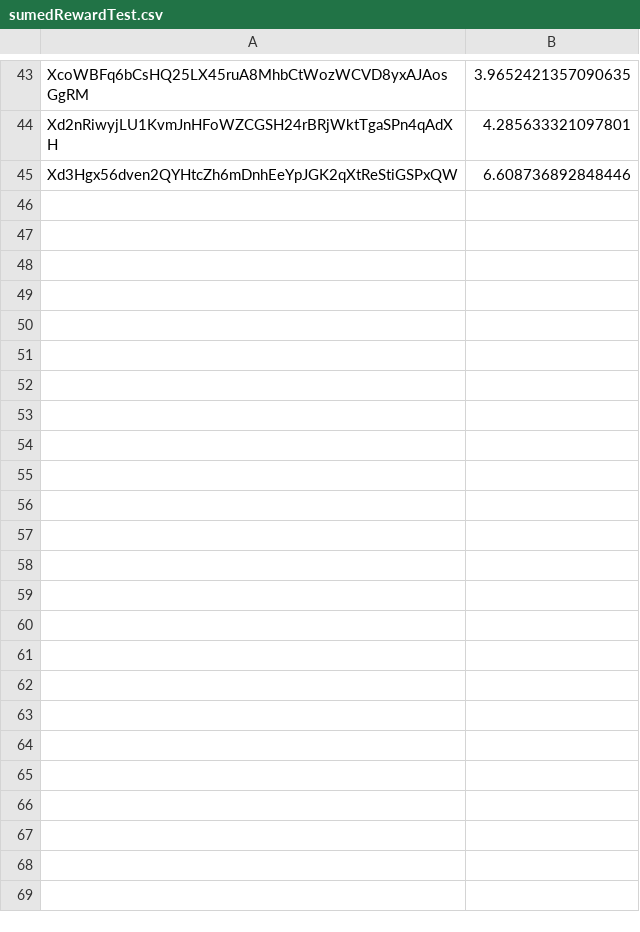
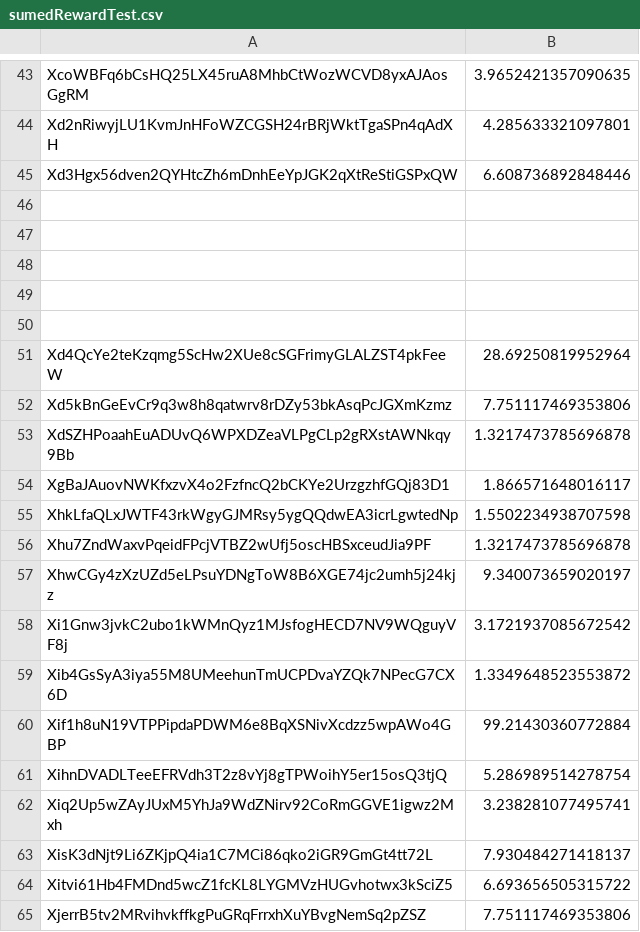
Before and after one commit to Coinversation/staticScripts, a CSV file: assets/sumedRewardTest.csv, drawn as a sheet; only a part is shown, gaps mark what is left out; the diff covers the shown part only; the diff names each change by its address in the sheet, - before the commit and + after, or states it on an @@ line.

```diff
--- a/assets/sumedRewardTest.csv
+++ b/assets/sumedRewardTest.csv
+row 46: (empty)
+row 47: (empty)
+row 48: (empty)
+row 49: (empty)
+row 50: (empty)
+row 51: Xd4QcYe2teKzqmg5ScHw2XUe8cSGFrimyGLALZST4pkFeeW | 28.69250819952964
+row 52: Xd5kBnGeEvCr9q3w8h8qatwrv8rDZy53bkAsqPcJGXmKzmz | 7.751117469353806
+row 53: XdSZHPoaahEuADUvQ6WPXDZeaVLPgCLp2gRXstAWNkqy9Bb | 1.3217473785696878
+row 54: XgBaJAuovNWKfxzvX4o2FzfncQ2bCKYe2UrzgzhfGQj83D1 | 1.866571648016117
+row 55: XhkLfaQLxJWTF43rkWgyGJMRsy5ygQQdwEA3icrLgwtedNp | 1.5502234938707598
+row 56: Xhu7ZndWaxvPqeidFPcjVTBZ2wUfj5oscHBSxceudJia9PF | 1.3217473785696878
+row 57: XhwCGy4zXzUZd5eLPsuYDNgToW8B6XGE74jc2umh5j24kjz | 9.340073659020197
+row 58: Xi1Gnw3jvkC2ubo1kWMnQyz1MJsfogHECD7NV9WQguyVF8j | 3.1721937085672542
+row 59: Xib4GsSyA3iya55M8UMeehunTmUCPDvaYZQk7NPecG7CX6D | 1.3349648523553872
+row 60: Xif1h8uN19VTPPipdaPDWM6e8BqXSNivXcdzz5wpAWo4GBP | 99.21430360772884
+row 61: XihnDVADLTeeEFRVdh3T2z8vYj8gTPWoihY5er15osQ3tjQ | 5.286989514278754
+row 62: Xiq2Up5wZAyJUxM5YhJa9WdZNirv92CoRmGGVE1igwz2Mxh | 3.238281077495741
+row 63: XisK3dNjt9Li6ZKjpQ4ia1C7MCi86qko2iGR9GmGt4tt72L | 7.930484271418137
+row 64: Xitvi61Hb4FMDnd5wcZ1fcKL8LYGMVzHUGvhotwx3kSciZ5 | 6.693656505315722
+row 65: XjerrB5tv2MRvihvkffkgPuGRqFrrxhXuYBvgNemSq2pZSZ | 7.751117469353806
```
Also changed, not shown: 27 added rows elsewhere in this file, assets/sumedReward.csv.
